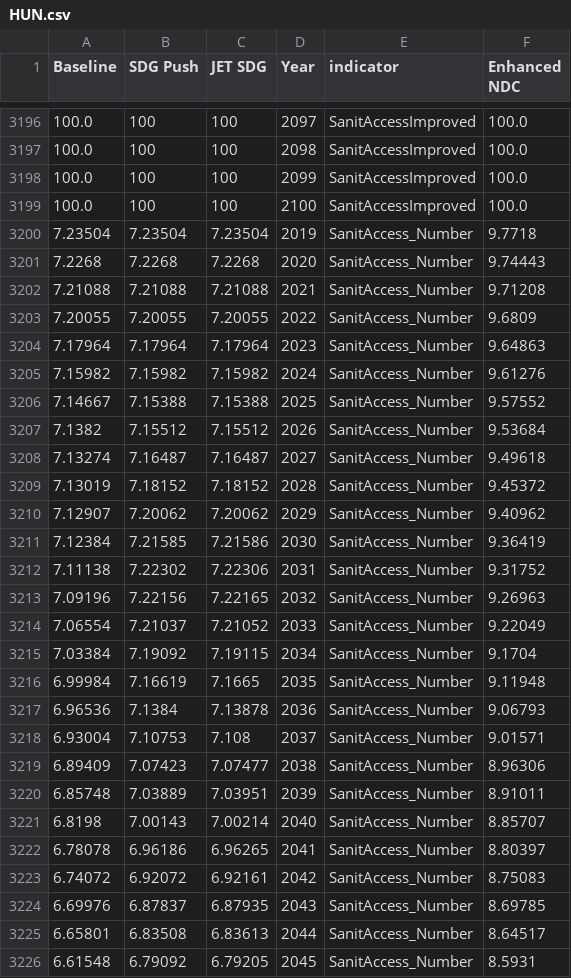
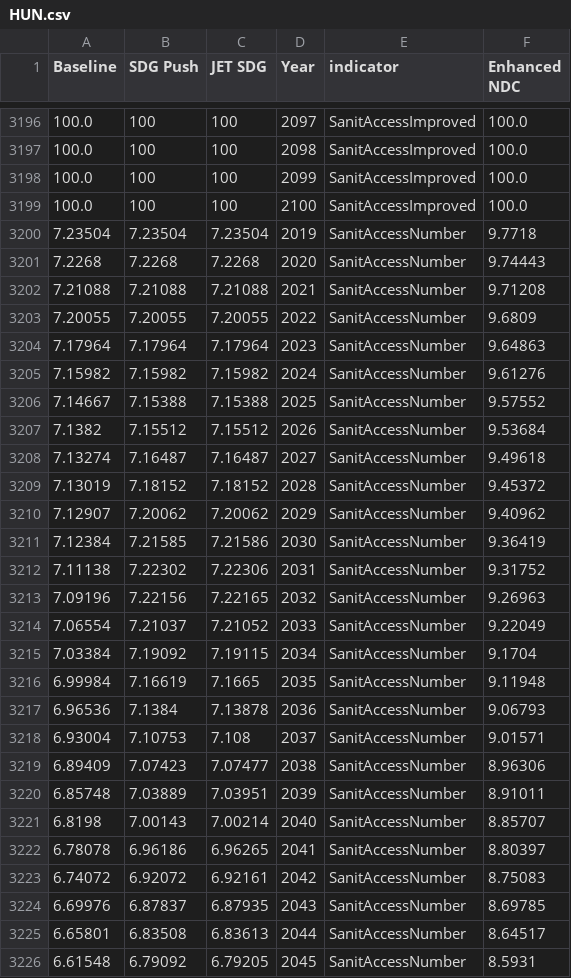
Before and after one commit to UNDP-Data/dv-sdg-push-enhanced-ndc-data-repository, a CSV file: country-level/HUN.csv, drawn as a sheet; only a part is shown, gaps mark what is left out; the diff covers the shown part only.

Commit message:
Fix the Snait Acees Number issue

```diff
--- a/country-level/HUN.csv
+++ b/country-level/HUN.csv
@@ -3199,28 +3199,28 @@ Baseline,SDG Push,JET SDG,Year,indicator,Enhanced NDC
 100.0,100,100,2100,SanitAccessImproved,100.0
-7.23504,7.23504,7.23504,2019,SanitAccess_Number,9.7718
-7.2268,7.2268,7.2268,2020,SanitAccess_Number,9.74443
-7.21088,7.21088,7.21088,2021,SanitAccess_Number,9.71208
-7.20055,7.20055,7.20055,2022,SanitAccess_Number,9.6809
-7.17964,7.17964,7.17964,2023,SanitAccess_Number,9.64863
-7.15982,7.15982,7.15982,2024,SanitAccess_Number,9.61276
-7.14667,7.15388,7.15388,2025,SanitAccess_Number,9.57552
-7.1382,7.15512,7.15512,2026,SanitAccess_Number,9.53684
-7.13274,7.16487,7.16487,2027,SanitAccess_Number,9.49618
-7.13019,7.18152,7.18152,2028,SanitAccess_Number,9.45372
-7.12907,7.20062,7.20062,2029,SanitAccess_Number,9.40962
-7.12384,7.21585,7.21586,2030,SanitAccess_Number,9.36419
-7.11138,7.22302,7.22306,2031,SanitAccess_Number,9.31752
-7.09196,7.22156,7.22165,2032,SanitAccess_Number,9.26963
-7.06554,7.21037,7.21052,2033,SanitAccess_Number,9.22049
-7.03384,7.19092,7.19115,2034,SanitAccess_Number,9.1704
-6.99984,7.16619,7.1665,2035,SanitAccess_Number,9.11948
-6.96536,7.1384,7.13878,2036,SanitAccess_Number,9.06793
-6.93004,7.10753,7.108,2037,SanitAccess_Number,9.01571
-6.89409,7.07423,7.07477,2038,SanitAccess_Number,8.96306
-6.85748,7.03889,7.03951,2039,SanitAccess_Number,8.91011
-6.8198,7.00143,7.00214,2040,SanitAccess_Number,8.85707
-6.78078,6.96186,6.96265,2041,SanitAccess_Number,8.80397
-6.74072,6.92072,6.92161,2042,SanitAccess_Number,8.75083
-6.69976,6.87837,6.87935,2043,SanitAccess_Number,8.69785
-6.65801,6.83508,6.83613,2044,SanitAccess_Number,8.64517
-6.61548,6.79092,6.79205,2045,SanitAccess_Number,8.5931
+7.23504,7.23504,7.23504,2019,SanitAccessNumber,9.7718
+7.2268,7.2268,7.2268,2020,SanitAccessNumber,9.74443
+7.21088,7.21088,7.21088,2021,SanitAccessNumber,9.71208
+7.20055,7.20055,7.20055,2022,SanitAccessNumber,9.6809
+7.17964,7.17964,7.17964,2023,SanitAccessNumber,9.64863
+7.15982,7.15982,7.15982,2024,SanitAccessNumber,9.61276
+7.14667,7.15388,7.15388,2025,SanitAccessNumber,9.57552
+7.1382,7.15512,7.15512,2026,SanitAccessNumber,9.53684
+7.13274,7.16487,7.16487,2027,SanitAccessNumber,9.49618
+7.13019,7.18152,7.18152,2028,SanitAccessNumber,9.45372
+7.12907,7.20062,7.20062,2029,SanitAccessNumber,9.40962
+7.12384,7.21585,7.21586,2030,SanitAccessNumber,9.36419
+7.11138,7.22302,7.22306,2031,SanitAccessNumber,9.31752
+7.09196,7.22156,7.22165,2032,SanitAccessNumber,9.26963
+7.06554,7.21037,7.21052,2033,SanitAccessNumber,9.22049
+7.03384,7.19092,7.19115,2034,SanitAccessNumber,9.1704
+6.99984,7.16619,7.1665,2035,SanitAccessNumber,9.11948
+6.96536,7.1384,7.13878,2036,SanitAccessNumber,9.06793
+6.93004,7.10753,7.108,2037,SanitAccessNumber,9.01571
+6.89409,7.07423,7.07477,2038,SanitAccessNumber,8.96306
+6.85748,7.03889,7.03951,2039,SanitAccessNumber,8.91011
+6.8198,7.00143,7.00214,2040,SanitAccessNumber,8.85707
+6.78078,6.96186,6.96265,2041,SanitAccessNumber,8.80397
+6.74072,6.92072,6.92161,2042,SanitAccessNumber,8.75083
+6.69976,6.87837,6.87935,2043,SanitAccessNumber,8.69785
+6.65801,6.83508,6.83613,2044,SanitAccessNumber,8.64517
+6.61548,6.79092,6.79205,2045,SanitAccessNumber,8.5931
```
Also changed, not shown: 55 edited cells elsewhere in this file, country-level/LKA.csv, country-level/PRT.csv, 39 other files.
